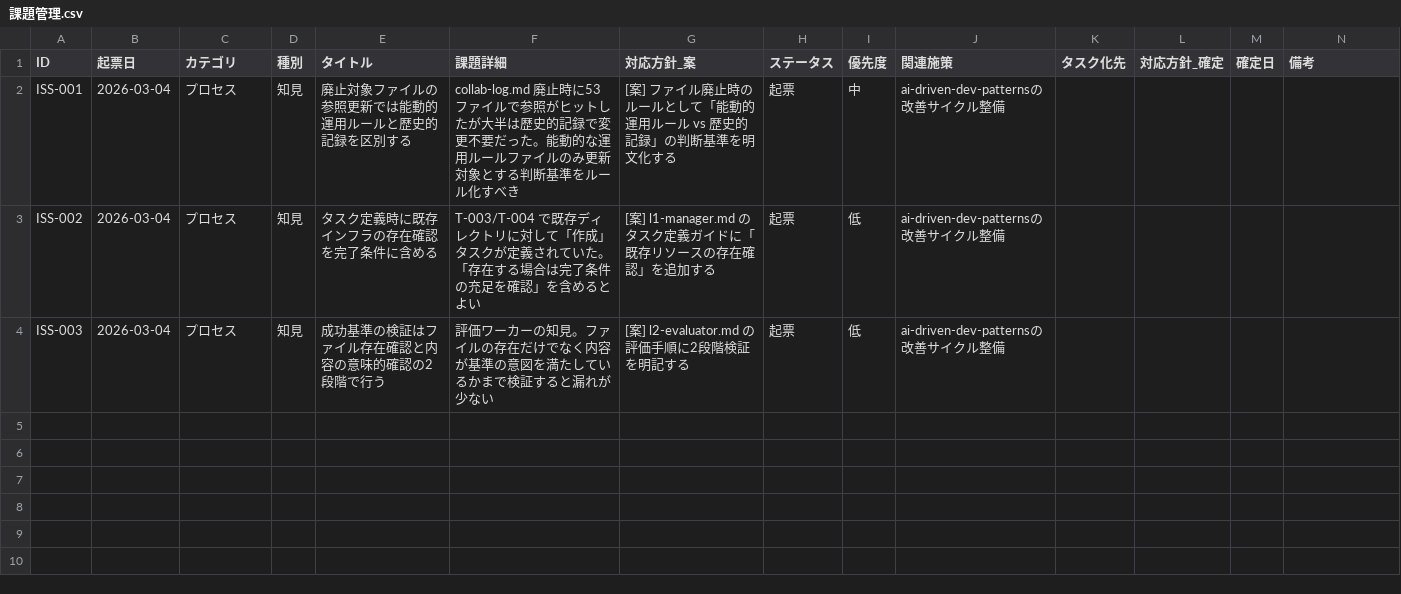
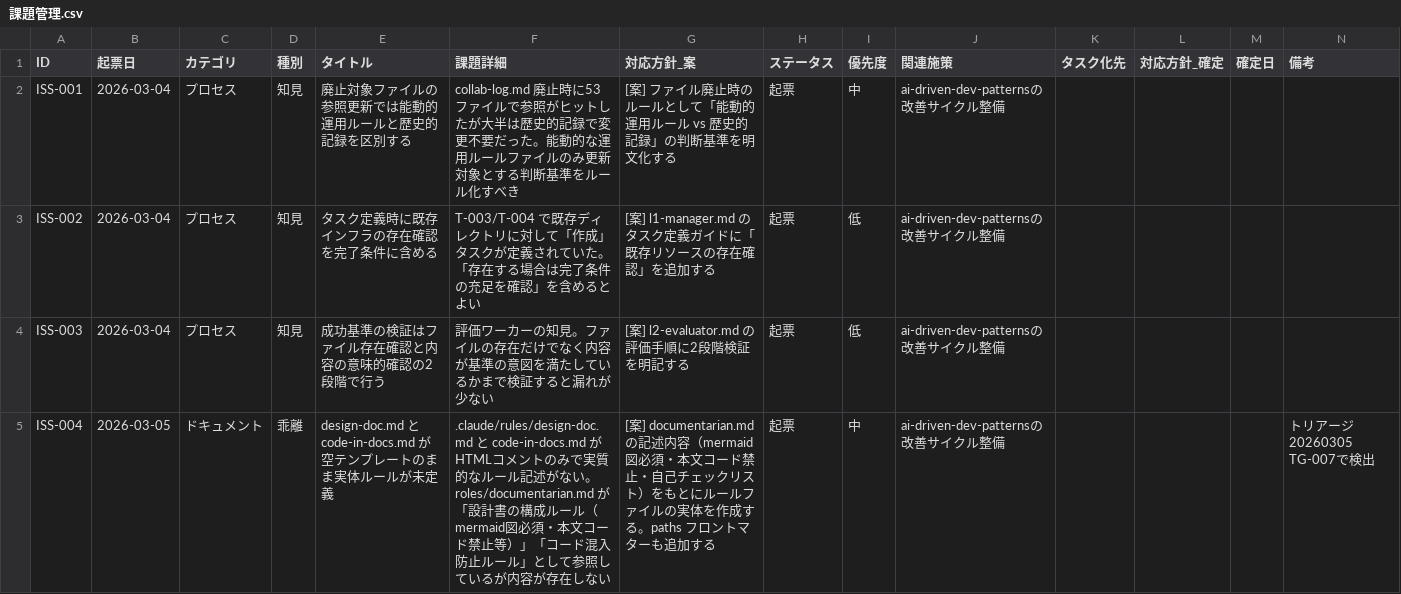
Before and after one commit to ryo12-n/ai-driven-dev-patterns, a CSV file: 課題管理.csv, drawn as a sheet; the diff names each change by its address in the sheet, - before the commit and + after, or states it on an @@ line.

```diff
--- a/課題管理.csv
+++ b/課題管理.csv
+row 5: ISS-004 | 2026-03-05 | ドキュメント | 乖離 | design-doc.md と code-in-docs.md が空テンプレートのまま実体ルールが未定義 | .claude/rules/design-doc.md と code-in-docs.md がHTMLコメントのみで実質的なルール記述がない。roles/documentarian.md が「設計書の構成ルール（mermaid図必須・本文コード禁止等）」「コード混入防止ルール」として参照しているが内容が存在しない | [案] documentarian.md の記述内容（mermaid図必須・本文コード禁止・自己チェックリスト）をもとにルールファイルの実体を作成する。paths フロントマターも追加する | 起票 | 中 | ai-driven-dev-patternsの改善サイクル整備 |  |  |  | トリアージ20260305 TG-007で検出
```
Also changed, not shown: 3 other files.
